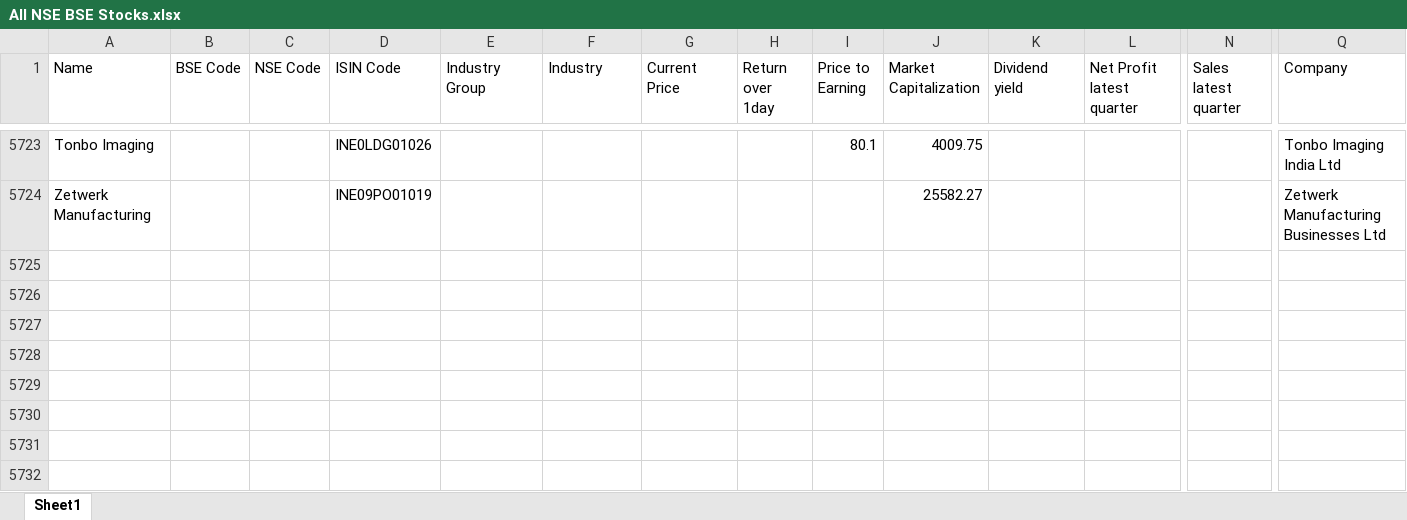
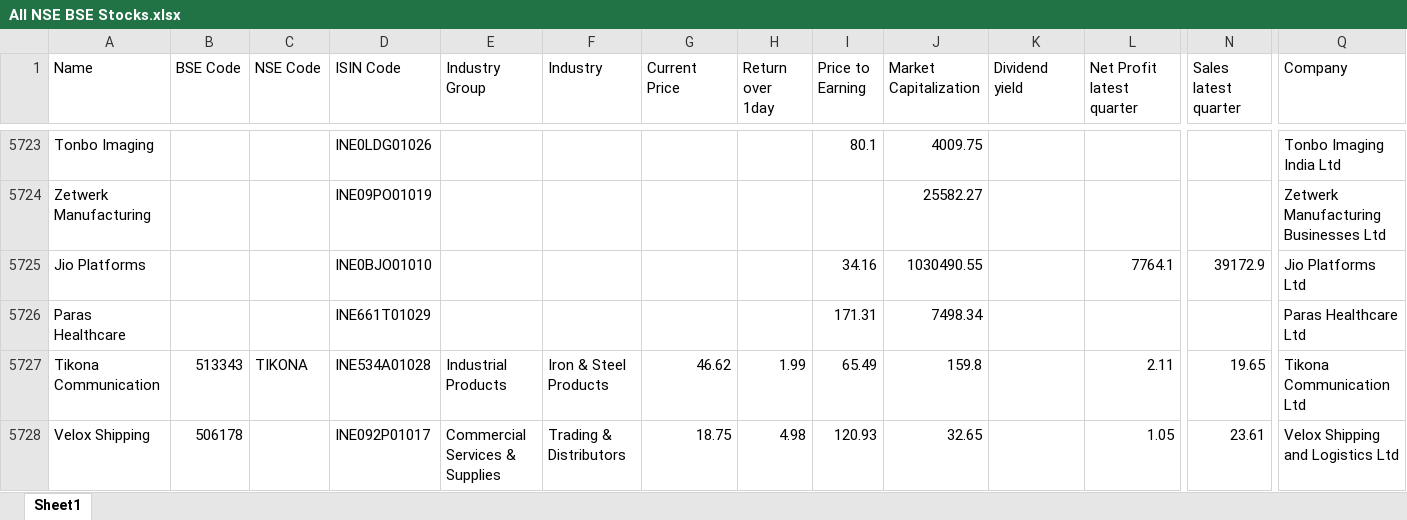
Before and after one commit to thakkars/Quarterly_Profit_Surge, an Excel workbook: All NSE BSE Stocks.xlsx, sheet Sheet1, drawn as a sheet; only a part is shown, gaps mark what is left out; values as stored, in another font and other column widths than the file's, no borders; rows hold the shown columns only; the diff names each change by its address in the sheet, - before the commit and + after, or states it on an @@ line.

```diff
--- a/All NSE BSE Stocks.xlsx (sheet Sheet1)
+++ b/All NSE BSE Stocks.xlsx (sheet Sheet1)
+row 5725: Jio Platforms |  |  | INE0BJO01010 |  |  |  |  | 34.16 | 1030490.55 |  | 7764.1 | 39172.9 | Jio Platforms Ltd
+row 5726: Paras Healthcare |  |  | INE661T01029 |  |  |  |  | 171.31 | 7498.34 |  |  |  | Paras Healthcare Ltd
+row 5727: Tikona Communication | 513343 | TIKONA | INE534A01028 | Industrial Products | Iron & Steel Products | 46.62 | 1.99 | 65.49 | 159.8 |  | 2.11 | 19.65 | Tikona Communication Ltd
+row 5728: Velox Shipping | 506178 |  | INE092P01017 | Commercial Services & Supplies | Trading & Distributors | 18.75 | 4.98 | 120.93 | 32.65 |  | 1.05 | 23.61 | Velox Shipping and Logistics Ltd
```
